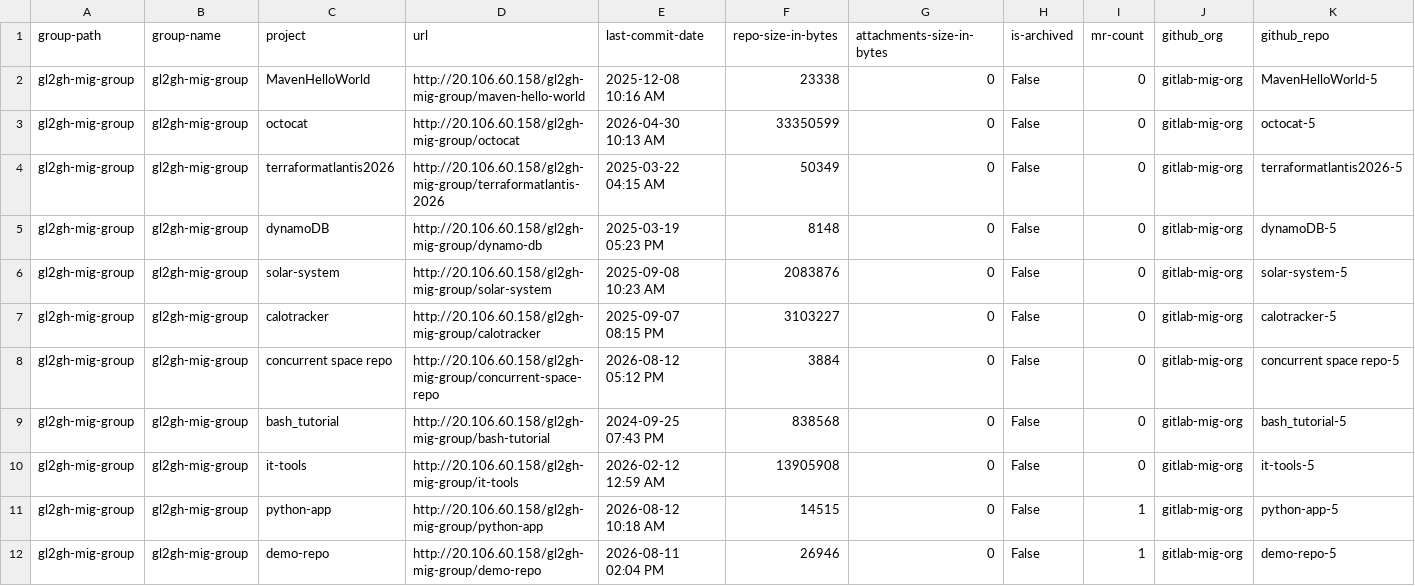
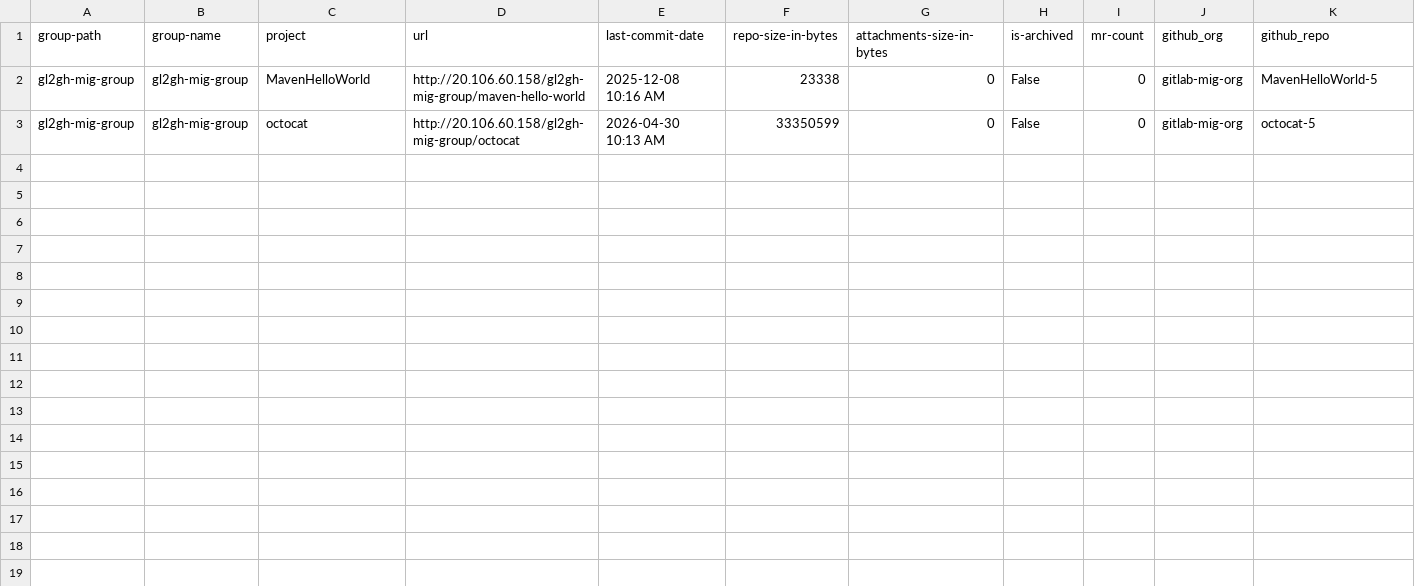
Before and after one commit to sandeepmuthyala27/gl2gh-automation-tool, a CSV file: projects.csv, drawn as a sheet; only a part is shown; rows hold the shown columns only; the diff names each change by its address in the sheet, - before the commit and + after, or states it on an @@ line.

Commit message:
Update projects.csv

```diff
--- a/projects.csv
+++ b/projects.csv
-row 4: gl2gh-mig-group | gl2gh-mig-group | terraformatlantis2026 | http://20.106.60.158/gl2gh-mig-group/terraformatlantis-2026 | 2025-03-22 04:15 AM | 50349 | 0 | False | 0 | gitlab-mig-org | terraformatlantis2026-5
-row 5: gl2gh-mig-group | gl2gh-mig-group | dynamoDB | http://20.106.60.158/gl2gh-mig-group/dynamo-db | 2025-03-19 05:23 PM | 8148 | 0 | False | 0 | gitlab-mig-org | dynamoDB-5
-row 6: gl2gh-mig-group | gl2gh-mig-group | solar-system | http://20.106.60.158/gl2gh-mig-group/solar-system | 2025-09-08 10:23 AM | 2083876 | 0 | False | 0 | gitlab-mig-org | solar-system-5
-row 7: gl2gh-mig-group | gl2gh-mig-group | calotracker | http://20.106.60.158/gl2gh-mig-group/calotracker | 2025-09-07 08:15 PM | 3103227 | 0 | False | 0 | gitlab-mig-org | calotracker-5
-row 8: gl2gh-mig-group | gl2gh-mig-group | concurrent space repo | http://20.106.60.158/gl2gh-mig-group/concurrent-space-repo | 2026-08-12 05:12 PM | 3884 | 0 | False | 0 | gitlab-mig-org | concurrent space repo-5
-row 9: gl2gh-mig-group | gl2gh-mig-group | bash_tutorial | http://20.106.60.158/gl2gh-mig-group/bash-tutorial | 2024-09-25 07:43 PM | 838568 | 0 | False | 0 | gitlab-mig-org | bash_tutorial-5
-row 10: gl2gh-mig-group | gl2gh-mig-group | it-tools | http://20.106.60.158/gl2gh-mig-group/it-tools | 2026-02-12 12:59 AM | 13905908 | 0 | False | 0 | gitlab-mig-org | it-tools-5
-row 11: gl2gh-mig-group | gl2gh-mig-group | python-app | http://20.106.60.158/gl2gh-mig-group/python-app | 2026-08-12 10:18 AM | 14515 | 0 | False | 1 | gitlab-mig-org | python-app-5
-row 12: gl2gh-mig-group | gl2gh-mig-group | demo-repo | http://20.106.60.158/gl2gh-mig-group/demo-repo | 2026-08-11 02:04 PM | 26946 | 0 | False | 1 | gitlab-mig-org | demo-repo-5
```
